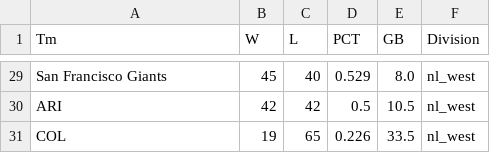
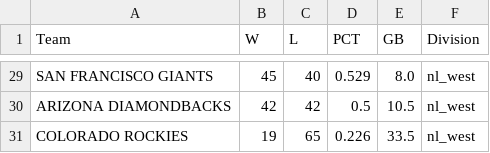
Before and after one commit to jjesse/baseball_stats, a CSV file: docs/standings_all.csv, drawn as a sheet; only a part is shown, gaps mark what is left out; the diff covers the shown part only; the diff names each change by its address in the sheet, - before the commit and + after, or states it on an @@ line.

```diff
--- a/docs/standings_all.csv
+++ b/docs/standings_all.csv
-A1: Tm
+A1: Team
-A29 (Team): San Francisco Giants
+A29 (Team): SAN FRANCISCO GIANTS
-A30 (Team): ARI
+A30 (Team): ARIZONA DIAMONDBACKS
-A31 (Team): COL
+A31 (Team): COLORADO ROCKIES
```
Also changed, not shown: 27 edited cells elsewhere in this file, docs/standings_nl_west.csv, 20 other files.
